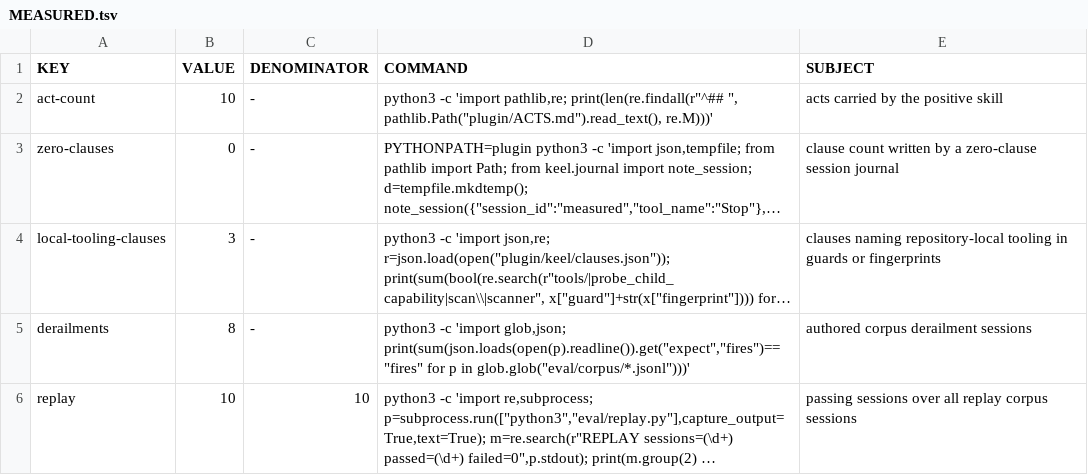
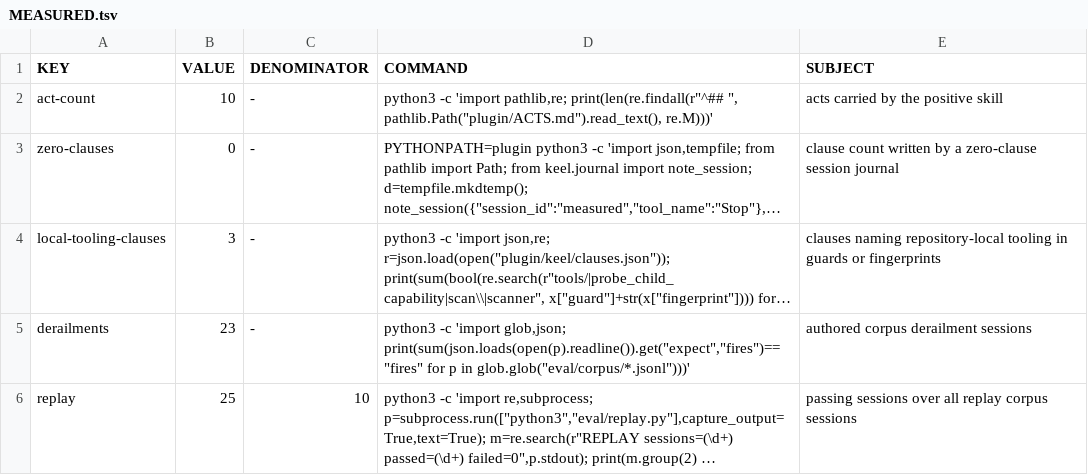
Before and after one commit to Clear-Sights/Keel, a TSV file: MEASURED.tsv, drawn as a sheet; long unchanged cells end in …; the diff names each change by its address in the sheet, - before the commit and + after, or states it on an @@ line.

```diff
--- a/MEASURED.tsv
+++ b/MEASURED.tsv
-B5 (VALUE): 8
+B5 (VALUE): 23
-B6 (VALUE): 10
+B6 (VALUE): 25
```
Also changed, not shown: docs/LEDGER.tsv, 17 other files.
